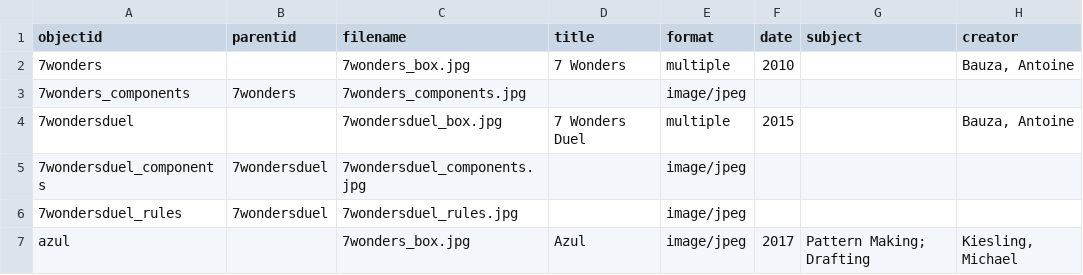
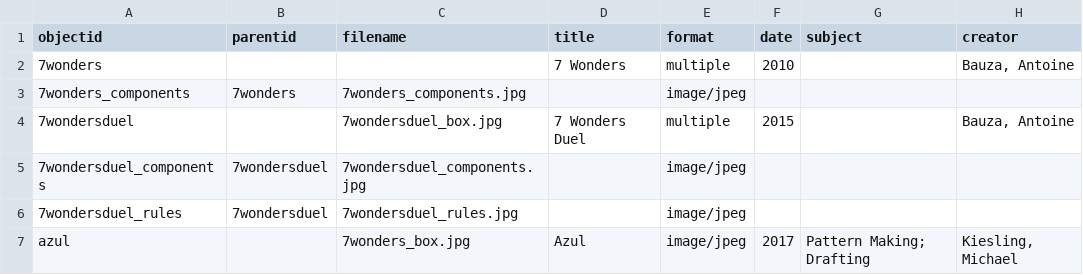
Before and after one commit to AgentSeto/boardgamecollection, a CSV file: _data/demo-metadata.csv, drawn as a sheet; only a part is shown; the diff names each change by its address in the sheet, - before the commit and + after, or states it on an @@ line.

Commit message:
Update demo-metadata.csv

```diff
--- a/_data/demo-metadata.csv
+++ b/_data/demo-metadata.csv
-C2 (filename): 7wonders_box.jpg
+C2 (filename): (empty)
```
